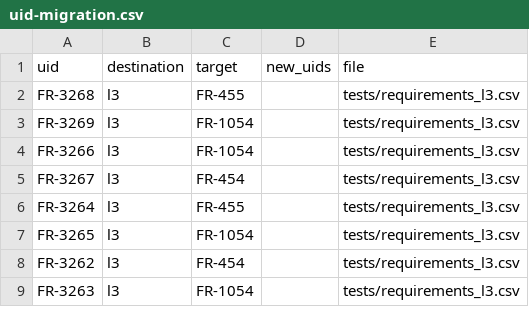
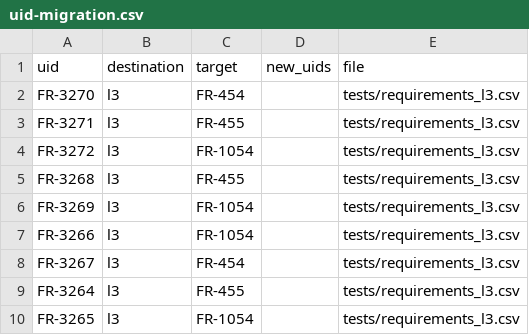
Before and after one commit to nevesgeovana/pyflightstream, a CSV file: docs/srs/uid-migration.csv, drawn as a sheet; only a part is shown; the shorter side is filled out with more unchanged rows; the diff names each change by its address in the sheet, - before the commit and + after, or states it on an @@ line.

Commit message:
FF-D4: resolve and record each far-field entry averaging window
Use the shared clock arithmetic, reject unavailable windows, preserve instant rows and retain separate entry metadata. Complete multi-entry regression coverage and schema migration details.

Clean-room: emitter specified from the official manual and probe evidence only; no code, structure or docstrings from the AGPL predecessor

```diff
--- a/docs/srs/uid-migration.csv
+++ b/docs/srs/uid-migration.csv
+row 2: FR-3270 | l3 | FR-454 |  | tests/requirements_l3.csv
+row 3: FR-3271 | l3 | FR-455 |  | tests/requirements_l3.csv
+row 4: FR-3272 | l3 | FR-1054 |  | tests/requirements_l3.csv
```
Also changed, not shown: 13 other files.
